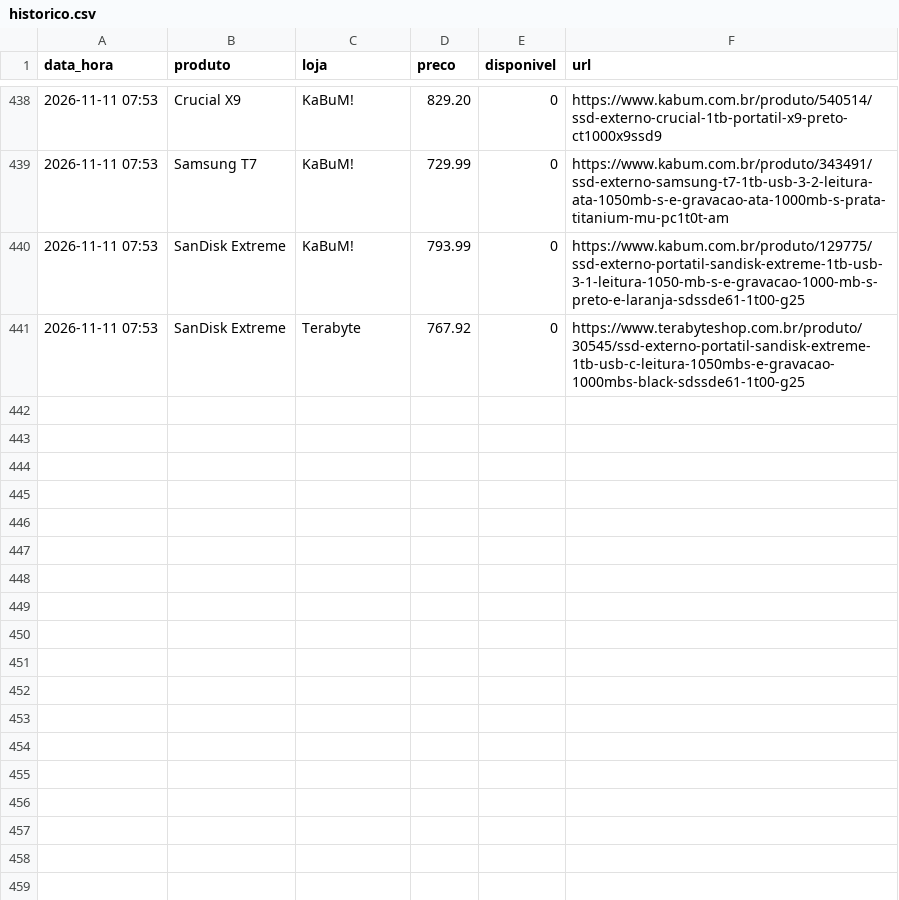
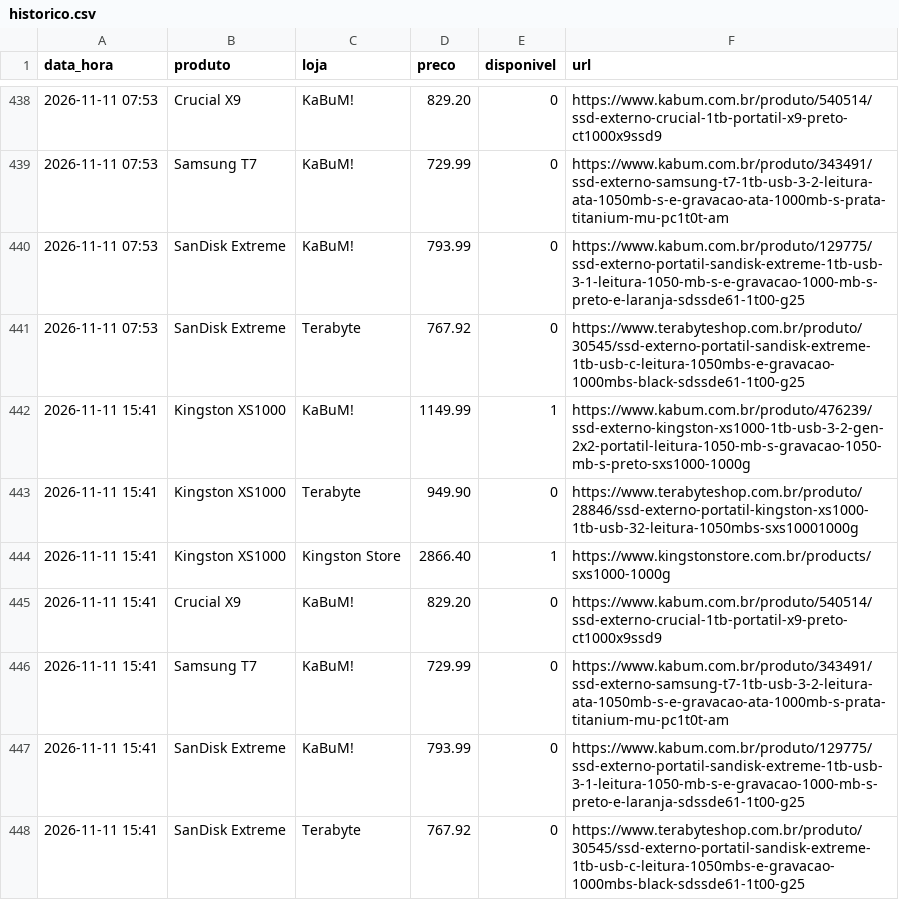
Before and after one commit to leonardllima/pricemonitor, a CSV file: historico.csv, drawn as a sheet; only a part is shown, gaps mark what is left out; the diff names each change by its address in the sheet, - before the commit and + after, or states it on an @@ line.

```diff
--- a/historico.csv
+++ b/historico.csv
+row 442: 2026-11-11 15:41 | Kingston XS1000 | KaBuM! | 1149.99 | 1 | https://www.kabum.com.br/produto/476239/ssd-externo-kingston-xs1000-1tb-usb-3-2-gen-2x2-portatil-leitura-1050-mb-s-gravacao-1050-mb-s-preto-sxs1000-1000g
+row 443: 2026-11-11 15:41 | Kingston XS1000 | Terabyte | 949.90 | 0 | https://www.terabyteshop.com.br/produto/28846/ssd-externo-portatil-kingston-xs1000-1tb-usb-32-leitura-1050mbs-sxs10001000g
+row 444: 2026-11-11 15:41 | Kingston XS1000 | Kingston Store | 2866.40 | 1 | https://www.kingstonstore.com.br/products/sxs1000-1000g
+row 445: 2026-11-11 15:41 | Crucial X9 | KaBuM! | 829.20 | 0 | https://www.kabum.com.br/produto/540514/ssd-externo-crucial-1tb-portatil-x9-preto-ct1000x9ssd9
+row 446: 2026-11-11 15:41 | Samsung T7 | KaBuM! | 729.99 | 0 | https://www.kabum.com.br/produto/343491/ssd-externo-samsung-t7-1tb-usb-3-2-leitura-ata-1050mb-s-e-gravacao-ata-1000mb-s-prata-titanium-mu-pc1t0t-am
+row 447: 2026-11-11 15:41 | SanDisk Extreme | KaBuM! | 793.99 | 0 | https://www.kabum.com.br/produto/129775/ssd-externo-portatil-sandisk-extreme-1tb-usb-3-1-leitura-1050-mb-s-e-gravacao-1000-mb-s-preto-e-laranja-sdssde61-1t00-g25
+row 448: 2026-11-11 15:41 | SanDisk Extreme | Terabyte | 767.92 | 0 | https://www.terabyteshop.com.br/produto/30545/ssd-externo-portatil-sandisk-extreme-1tb-usb-c-leitura-1050mbs-e-gravacao-1000mbs-black-sdssde61-1t00-g25
```
